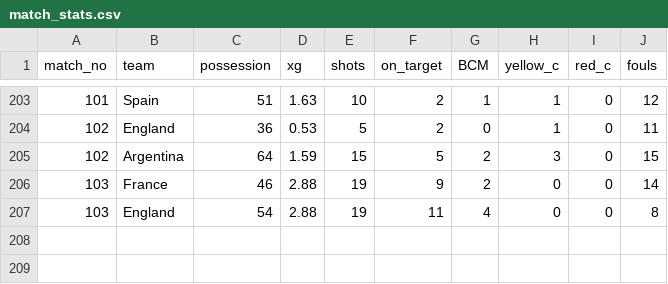
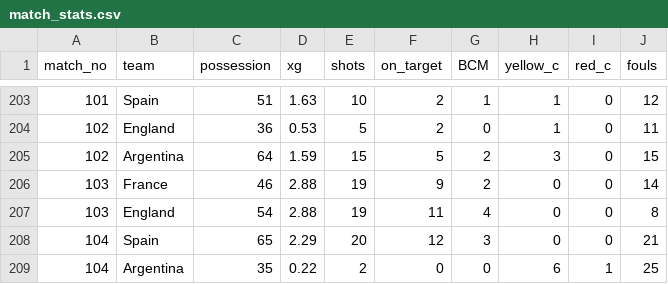
Before and after one commit to sahilmore02/FIFA-World-Cup-2026-Analytics, a CSV file: DATA/match_stats.csv, drawn as a sheet; only a part is shown, gaps mark what is left out; the diff names each change by its address in the sheet, - before the commit and + after, or states it on an @@ line.

```diff
--- a/DATA/match_stats.csv
+++ b/DATA/match_stats.csv
+row 208: 104 | Spain | 65 | 2.29 | 20 | 12 | 3 | 0 | 0 | 21
+row 209: 104 | Argentina | 35 | 0.22 | 2 | 0 | 0 | 6 | 1 | 25
```
Also changed, not shown: DATA/attack_stats.csv, DATA/defencestats.csv, 4 other files.
